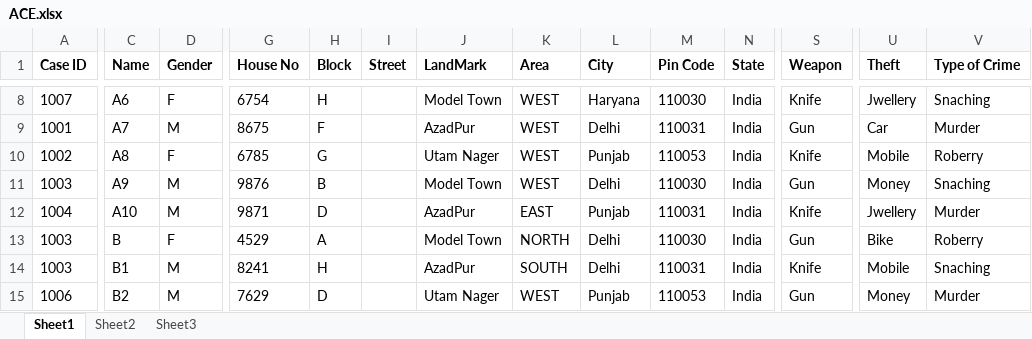
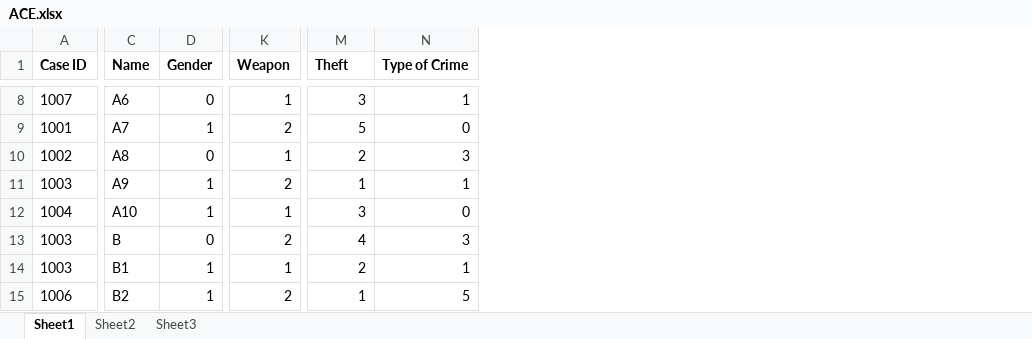
Before and after one commit to acemourya/Criminal-Suspect-Prediction, an Excel workbook: ACE.xlsx, sheet Sheet1, drawn as a sheet; only a part is shown, gaps mark what is left out; values as stored, in another font and other column widths than the file's, no borders; removed rows and columns are numbered as before the commit, all else as after; the diff covers the shown part only; the diff names each change by its address in the sheet, - before the commit and + after, or states it on an @@ line.

```diff
--- a/ACE.xlsx (sheet Sheet1)
+++ b/ACE.xlsx (sheet Sheet1)
-column G (House No), rows 8-15: 6754 | 8675 | 6785 | 9876 | 9871 | 4529 | 8241 | 7629
-column H (Block), rows 8-15: H | F | G | B | D | A | H | D
-column I (Street), empty
-column J (LandMark), rows 8-15: Model Town | AzadPur | Utam Nager | Model Town | AzadPur | Model Town | AzadPur | Utam Nager
-column K (Area), rows 8-15: WEST | WEST | WEST | WEST | EAST | NORTH | SOUTH | WEST
-column L (City), rows 8-15: Haryana | Delhi | Punjab | Delhi | Punjab | Delhi | Delhi | Punjab
-column M (Pin Code), rows 8-15: 110030 | 110031 | 110053 | 110030 | 110031 | 110030 | 110031 | 110053
-column N (State), rows 8-15: all India
-D8 (Gender): F
+D8 (Gender): 0
-K8 (Weapon): Knife
+K8 (Weapon): 1
-M8 (Theft): Jwellery
+M8 (Theft): 3
-N8 (Type of Crime): Snaching
+N8 (Type of Crime): 1
-D9 (Gender): M
+D9 (Gender): 1
-K9 (Weapon): Gun
+K9 (Weapon): 2
-M9 (Theft): Car
+M9 (Theft): 5
-N9 (Type of Crime): Murder
+N9 (Type of Crime): 0
-D10 (Gender): F
+D10 (Gender): 0
-K10 (Weapon): Knife
+K10 (Weapon): 1
-M10 (Theft): Mobile
+M10 (Theft): 2
-N10 (Type of Crime): Roberry
+N10 (Type of Crime): 3
-D11:D12 (Gender): M
+D11:D12 (Gender): 1
-K11 (Weapon): Gun
+K11 (Weapon): 2
-M11 (Theft): Money
+M11 (Theft): 1
-N11 (Type of Crime): Snaching
+N11 (Type of Crime): 1
-K12 (Weapon): Knife
+K12 (Weapon): 1
-M12 (Theft): Jwellery
+M12 (Theft): 3
-N12 (Type of Crime): Murder
+N12 (Type of Crime): 0
-D13 (Gender): F
+D13 (Gender): 0
-K13 (Weapon): Gun
+K13 (Weapon): 2
-M13 (Theft): Bike
+M13 (Theft): 4
-N13 (Type of Crime): Roberry
+N13 (Type of Crime): 3
-D14:D15 (Gender): M
+D14:D15 (Gender): 1
-K14 (Weapon): Knife
+K14 (Weapon): 1
-M14 (Theft): Mobile
+M14 (Theft): 2
-N14 (Type of Crime): Snaching
+N14 (Type of Crime): 1
-K15 (Weapon): Gun
+K15 (Weapon): 2
-M15 (Theft): Money
+M15 (Theft): 1
-N15 (Type of Crime): Murder
+N15 (Type of Crime): 5
```
Also changed, not shown: 2 added columns and 365 edited cells elsewhere in this sheet, 3 other files.
